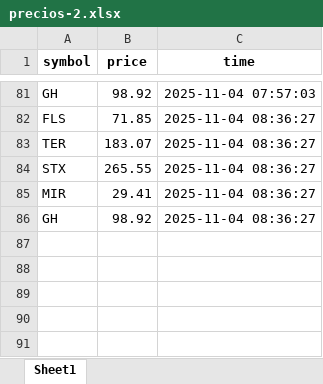
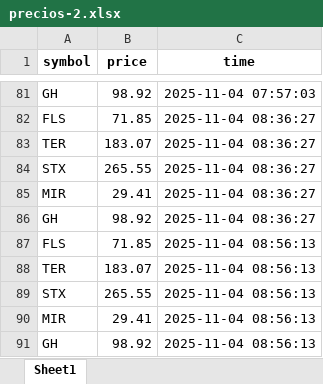
Before and after one commit to fer-vasco/Repo_programado, an Excel workbook: precios-2.xlsx, sheet Sheet1, drawn as a sheet; only a part is shown, gaps mark what is left out; values as stored, in another font and other column widths than the file's, no borders; the diff names each change by its address in the sheet, - before the commit and + after, or states it on an @@ line.

```diff
--- a/precios-2.xlsx (sheet Sheet1)
+++ b/precios-2.xlsx (sheet Sheet1)
+row 87: FLS | 71.85 | 2025-11-04 08:56:13
+row 88: TER | 183.07 | 2025-11-04 08:56:13
+row 89: STX | 265.55 | 2025-11-04 08:56:13
+row 90: MIR | 29.41 | 2025-11-04 08:56:13
+row 91: GH | 98.92 | 2025-11-04 08:56:13
```
